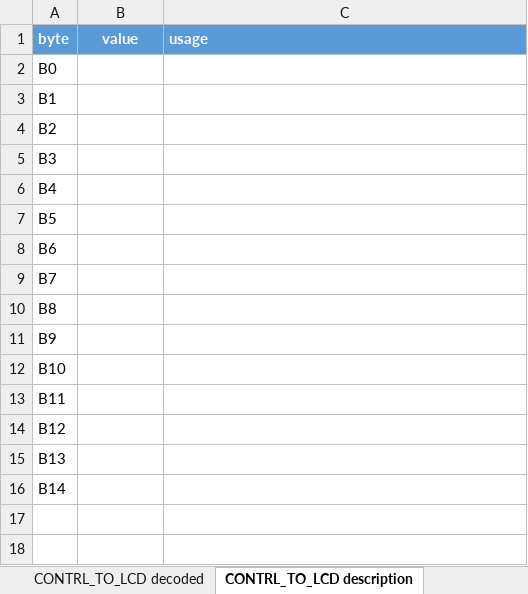
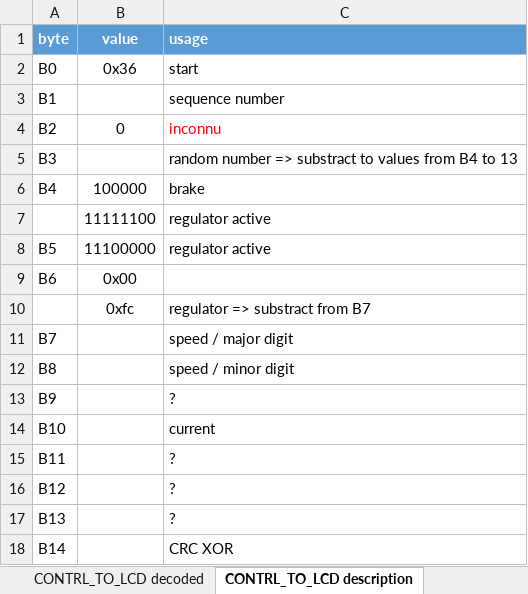
Before and after one commit to Koxx3/minimo, an Excel workbook: documents/zero/ZERO.xlsx, sheet CONTRL_TO_LCD description, drawn as a sheet; values as stored, in another font and other column widths than the file's, no borders; charts and pictures not drawn; addresses are those after the commit; the diff names each change by its address in the sheet, - before the commit and + after, or states it on an @@ line.

```diff
--- a/documents/zero/ZERO.xlsx (sheet CONTRL_TO_LCD description)
+++ b/documents/zero/ZERO.xlsx (sheet CONTRL_TO_LCD description)
-B2 (value): (empty)
+B2 (value): 0x36
-C2 (usage): (empty)
+C2 (usage): start
-C3 (usage): (empty)
+C3 (usage): sequence number
-B4 (value): (empty)
+B4 (value): 0
-C4 (usage): (empty)
+C4 (usage): inconnu
-C5 (usage): (empty)
+C5 (usage): random number => substract to values from B4 to 13
-B6 (value): (empty)
+B6 (value): 100000
-C6 (usage): (empty)
+C6 (usage): brake
+row 7:  | 11111100 | regulator active
-B8 (value): (empty)
+B8 (value): 11100000
-C8 (usage): (empty)
+C8 (usage): regulator active
-B9 (value): (empty)
+B9 (value): 0x00
+row 10:  | 0xfc | regulator => substract from B7
-C11 (usage): (empty)
+C11 (usage): speed / major digit
-C12 (usage): (empty)
+C12 (usage): speed / minor digit
-C13 (usage): (empty)
+C13 (usage): ?
-C14 (usage): (empty)
+C14 (usage): current
-C15:C17 (usage): (empty)
+C15:C17 (usage): ?
-C18 (usage): (empty)
+C18 (usage): CRC XOR
```
Also changed, not shown: sheet CONTRL_TO_LCD data, sheet LCD_TO_CNTRL description, charts or pictures, 8 other files.
